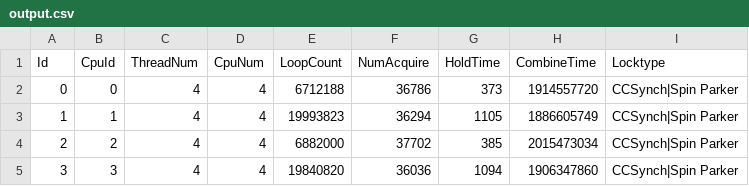
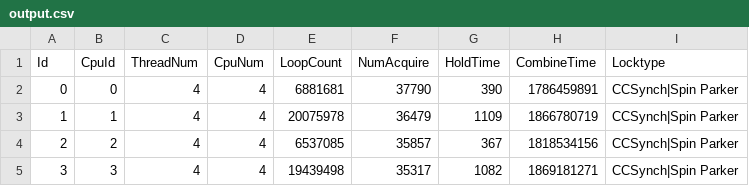
Before and after one commit to taooceros/Locks, a CSV file: visualization/output/output.csv, drawn as a sheet.

```diff
--- a/visualization/output/output.csv
+++ b/visualization/output/output.csv
@@ -1,5 +1,5 @@
 Id,CpuId,ThreadNum,CpuNum,LoopCount,NumAcquire,HoldTime,CombineTime,Locktype
-0,0,4,4,6712188,36786,373,1914557720,CCSynch|Spin Parker
-1,1,4,4,19993823,36294,1105,1886605749,CCSynch|Spin Parker
-2,2,4,4,6882000,37702,385,2015473034,CCSynch|Spin Parker
-3,3,4,4,19840820,36036,1094,1906347860,CCSynch|Spin Parker
+0,0,4,4,6881681,37790,390,1786459891,CCSynch|Spin Parker
+1,1,4,4,20075978,36479,1109,1866780719,CCSynch|Spin Parker
+2,2,4,4,6537085,35857,367,1818534156,CCSynch|Spin Parker
+3,3,4,4,19439498,35317,1082,1869181271,CCSynch|Spin Parker
```
Also changed, not shown: 6 other files.
